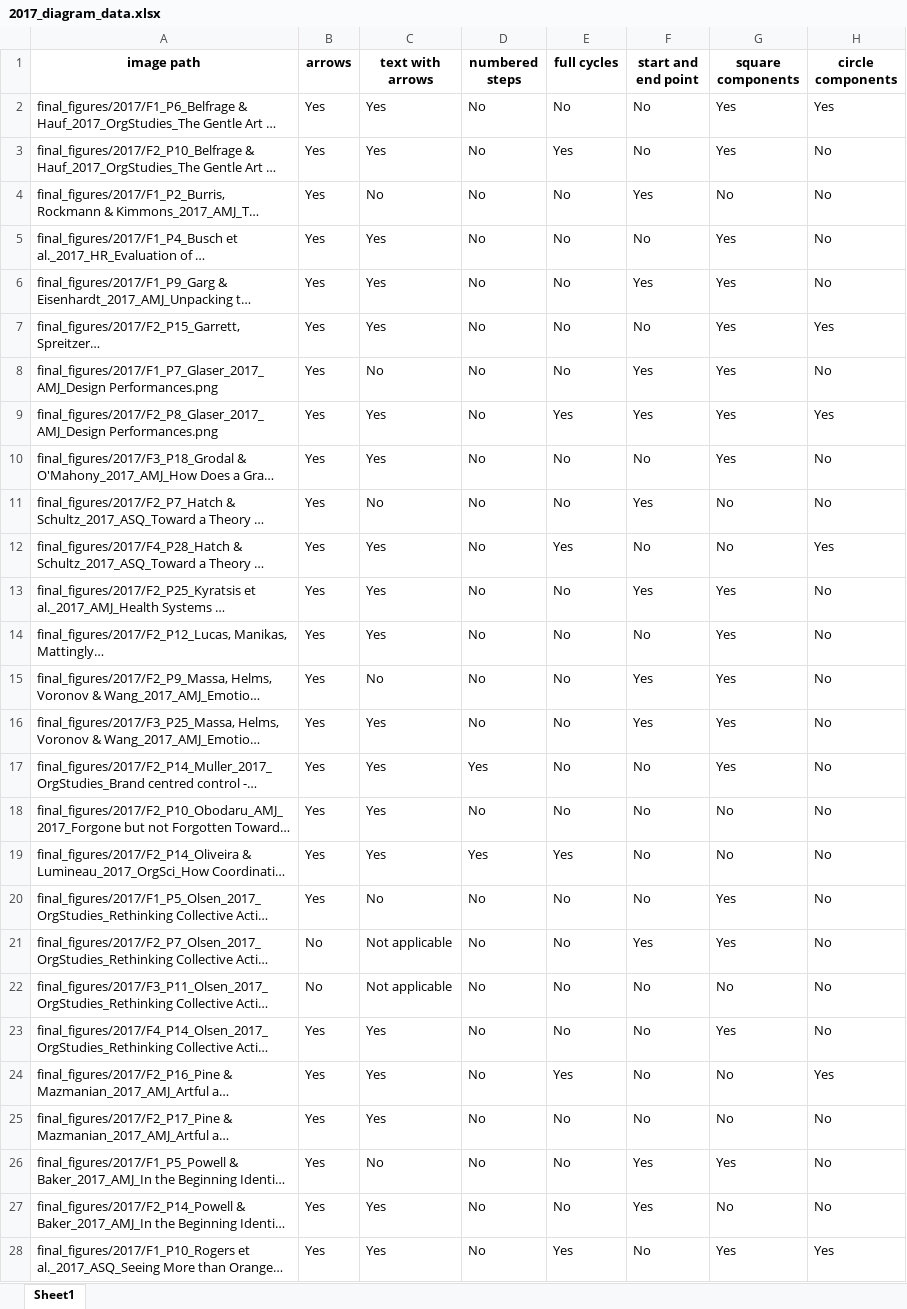
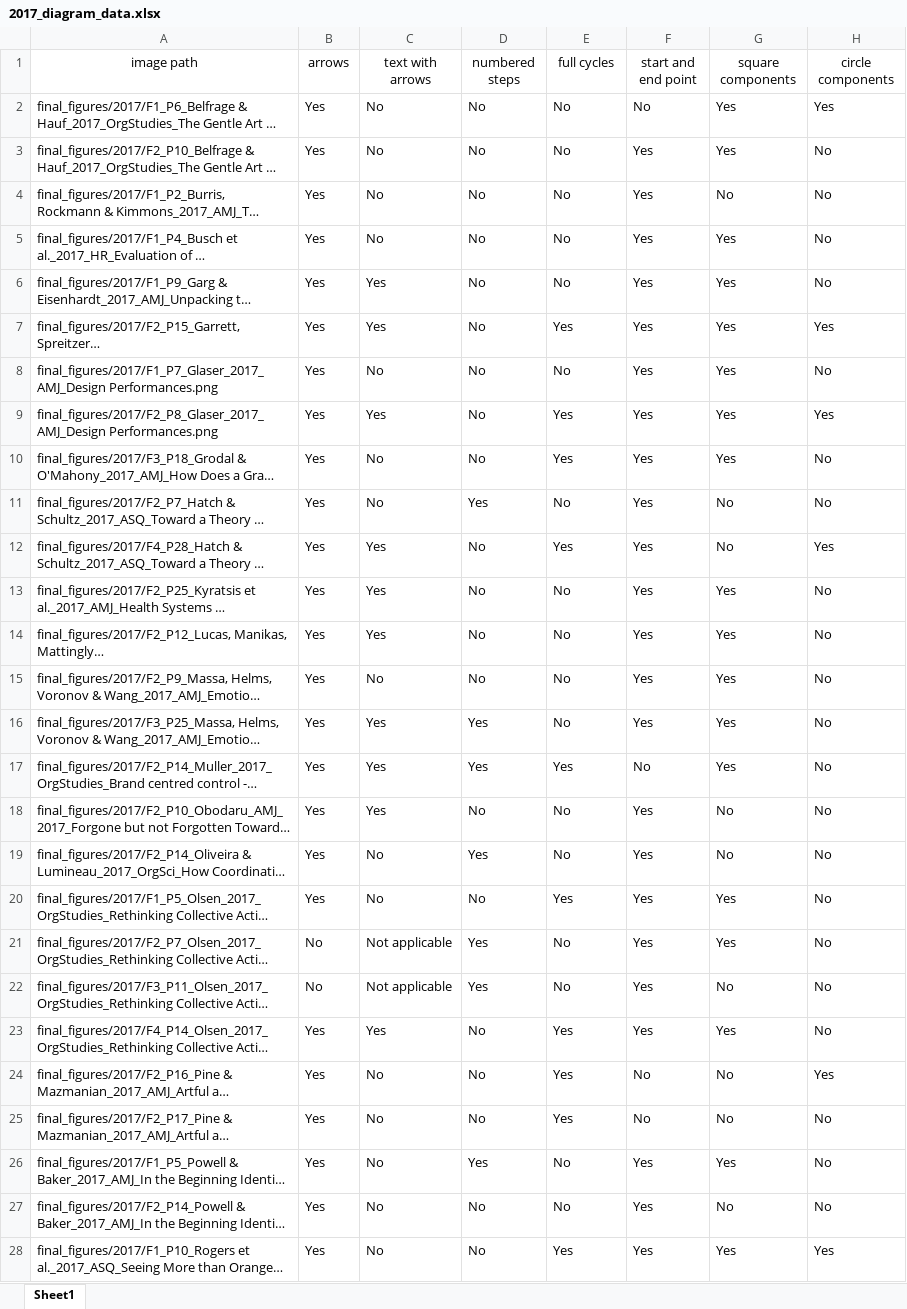
Before and after one commit to polyg314/figure_averaging, an Excel workbook: diagram_data/2017_diagram_data.xlsx, sheet Sheet1, drawn as a sheet; only a part is shown; long unchanged cells end in …; values as stored, in another font and other column widths than the file's, no borders; the diff covers the shown part only; the diff names each change by its address in the sheet, - before the commit and + after, or states it on an @@ line.

```diff
--- a/diagram_data/2017_diagram_data.xlsx (sheet Sheet1)
+++ b/diagram_data/2017_diagram_data.xlsx (sheet Sheet1)
-A1:H1 bold: on
+A1:H1 bold: off
-C2:C3 (text with arrows): Yes
+C2:C3 (text with arrows): No
-E3 (full cycles): Yes
+E3 (full cycles): No
-F3 (start and end point): No
+F3 (start and end point): Yes
-C5 (text with arrows): Yes
+C5 (text with arrows): No
-F5 (start and end point): No
+F5 (start and end point): Yes
-E7 (full cycles): No
+E7 (full cycles): Yes
-F7 (start and end point): No
+F7 (start and end point): Yes
-C10 (text with arrows): Yes
+C10 (text with arrows): No
-E10 (full cycles): No
+E10 (full cycles): Yes
-F10 (start and end point): No
+F10 (start and end point): Yes
-D11 (numbered steps): No
+D11 (numbered steps): Yes
-F12 (start and end point): No
+F12 (start and end point): Yes
-F14 (start and end point): No
+F14 (start and end point): Yes
-D16 (numbered steps): No
+D16 (numbered steps): Yes
-E17 (full cycles): No
+E17 (full cycles): Yes
-F18:F20 (start and end point): No
+F18:F20 (start and end point): Yes
-C19 (text with arrows): Yes
+C19 (text with arrows): No
-E19 (full cycles): Yes
+E19 (full cycles): No
-E20 (full cycles): No
+E20 (full cycles): Yes
-D21:D22 (numbered steps): No
+D21:D22 (numbered steps): Yes
-F22:F23 (start and end point): No
+F22:F23 (start and end point): Yes
-E23 (full cycles): No
+E23 (full cycles): Yes
-C24:C25 (text with arrows): Yes
+C24:C25 (text with arrows): No
-E25 (full cycles): No
+E25 (full cycles): Yes
-D26 (numbered steps): No
+D26 (numbered steps): Yes
-C27:C28 (text with arrows): Yes
+C27:C28 (text with arrows): No
-F28 (start and end point): No
+F28 (start and end point): Yes
```
Also changed, not shown: 30 edited cells elsewhere in this sheet, diagram_data/2016_diagram_data.xlsx.
